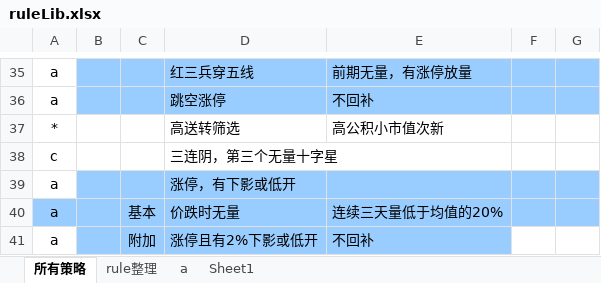
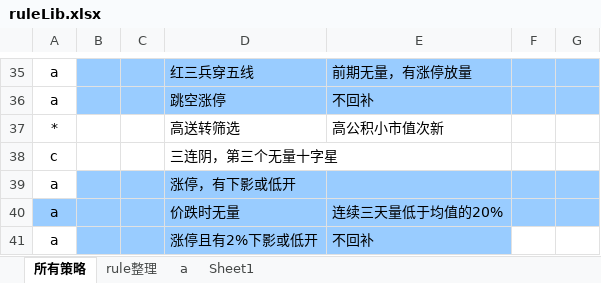
Before and after one commit to lugarnett/Auto_alarm_2, an Excel workbook: ruleLib/ruleLib.xlsx, sheet 所有策略, drawn as a sheet; only a part is shown, gaps mark what is left out; values as stored, in another font and other column widths than the file's, no borders; the diff covers the shown part only; the diff names each change by its address in the sheet, - before the commit and + after, or states it on an @@ line.

```diff
--- a/ruleLib/ruleLib.xlsx (sheet 所有策略)
+++ b/ruleLib/ruleLib.xlsx (sheet 所有策略)
-C40: 基本
+C40: (empty)
-C41: 附加
+C41: (empty)
```
Also changed, not shown: 19 edited cells and cell formats elsewhere in this sheet, sheet a, sheet Sheet1, 12 other files.
